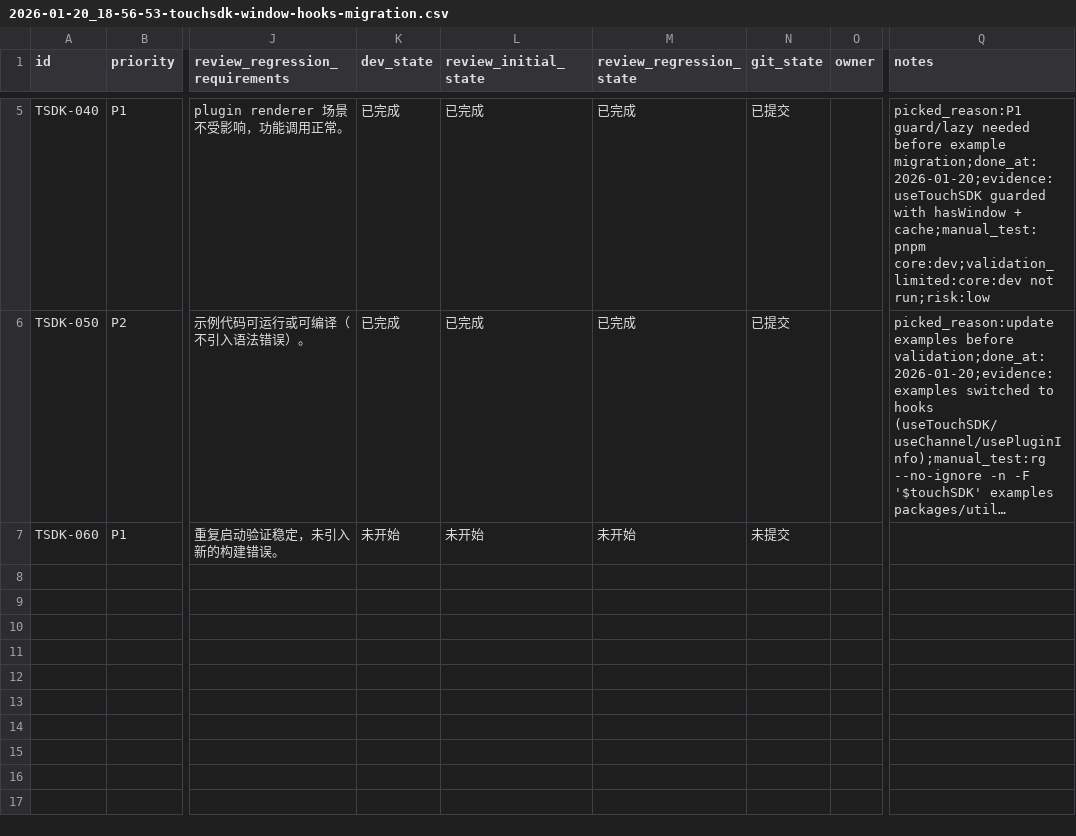
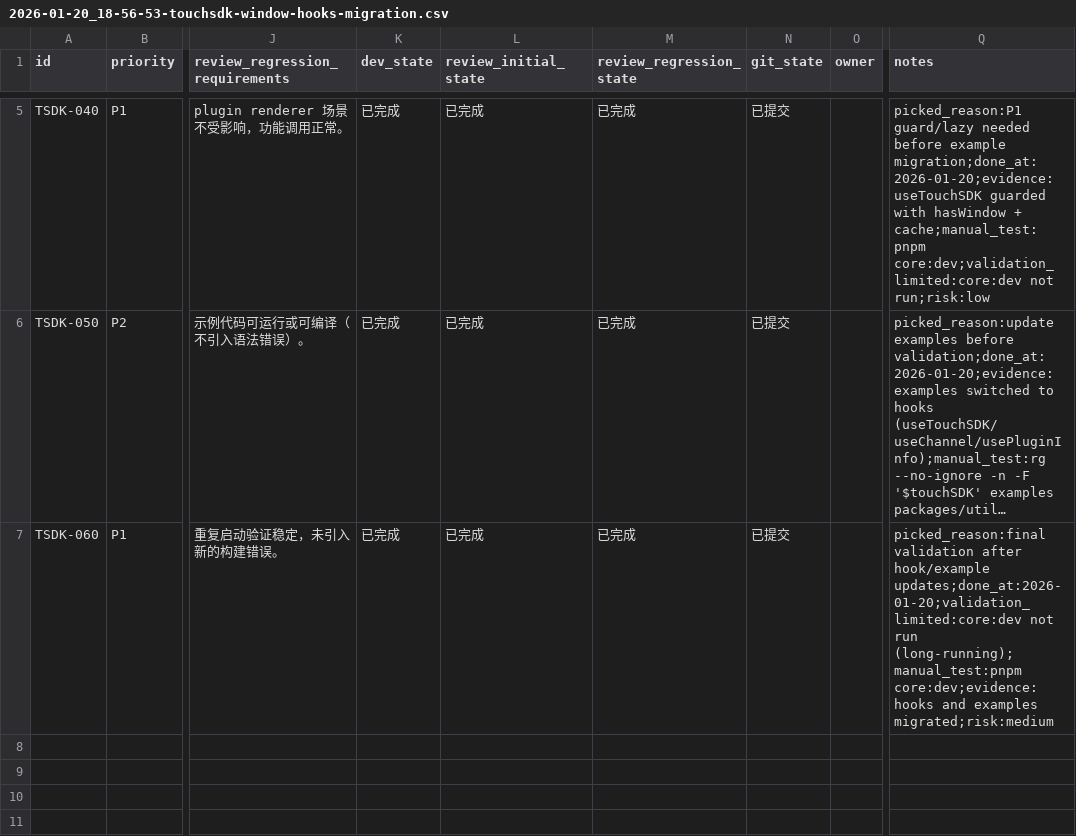
Before and after one commit to talex-touch/tuff, a CSV file: issues/2026-01-20_18-56-53-touchsdk-window-hooks-migration.csv, drawn as a sheet; only a part is shown, gaps mark what is left out; the shorter side is filled out with more unchanged rows; long unchanged cells end in …; the diff names each change by its address in the sheet, - before the commit and + after, or states it on an @@ line.

Commit message:
chore(issues): [TSDK-060] record core:dev validation

```diff
--- a/issues/2026-01-20_18-56-53-touchsdk-window-hooks-migration.csv
+++ b/issues/2026-01-20_18-56-53-touchsdk-window-hooks-migration.csv
-K7 (dev_state): 未开始
+K7 (dev_state): 已完成
-L7 (review_initial_state): 未开始
+L7 (review_initial_state): 已完成
-M7 (review_regression_state): 未开始
+M7 (review_regression_state): 已完成
-N7 (git_state): 未提交
+N7 (git_state): 已提交
-Q7 (notes): (empty)
+Q7 (notes): picked_reason:final validation after hook/example updates;done_at:2026-01-20;validation_limited:core:dev not run (long-running);manual_test:pnpm core:dev;evidence:hooks and examples migrated;risk:medium
```
